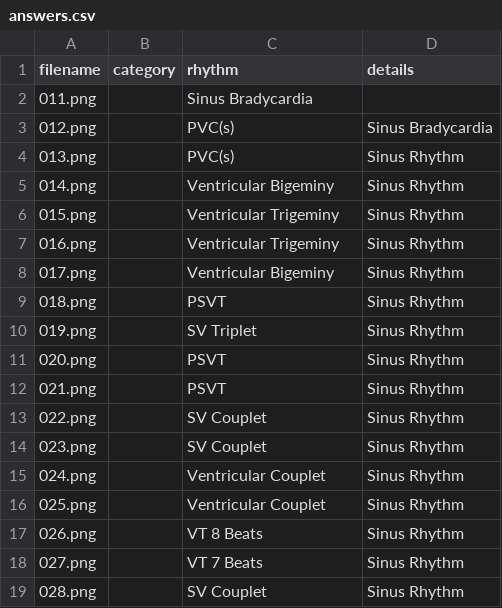
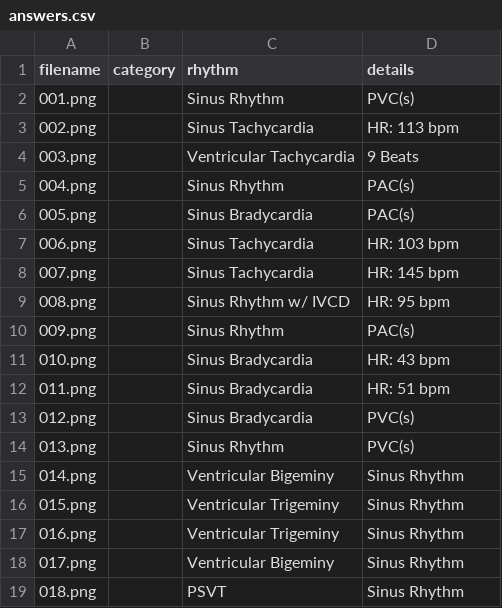
Before and after one commit to TAtk77/ekg-flashcards, a CSV file: csv/answers.csv, drawn as a sheet; only a part is shown; the shorter side is filled out with more unchanged rows; the diff covers the shown part only.

```diff
--- a/csv/answers.csv
+++ b/csv/answers.csv
@@ -1,5 +1,15 @@
 filename,category,rhythm,details
-011.png,,Sinus Bradycardia,
-012.png,,PVC(s),Sinus Bradycardia
-013.png,,PVC(s),Sinus Rhythm
+001.png,,Sinus Rhythm,PVC(s)
+002.png,,Sinus Tachycardia,HR: 113 bpm
+003.png,,Ventricular Tachycardia,9 Beats
+004.png,,Sinus Rhythm,PAC(s)
+005.png,,Sinus Bradycardia,PAC(s)
+006.png,,Sinus Tachycardia,HR: 103 bpm
+007.png,,Sinus Tachycardia,HR: 145 bpm
+008.png,,Sinus Rhythm w/ IVCD,HR: 95 bpm
+009.png,,Sinus Rhythm,PAC(s)
+010.png,,Sinus Bradycardia,HR: 43 bpm
+011.png,,Sinus Bradycardia,HR: 51 bpm
+012.png,,Sinus Bradycardia,PVC(s)
+013.png,,Sinus Rhythm,PVC(s)
 014.png,,Ventricular Bigeminy,Sinus Rhythm
```
Also changed, not shown: 17 added rows, 17 removed rows and 6 edited cells elsewhere in this file, 51 other files.
